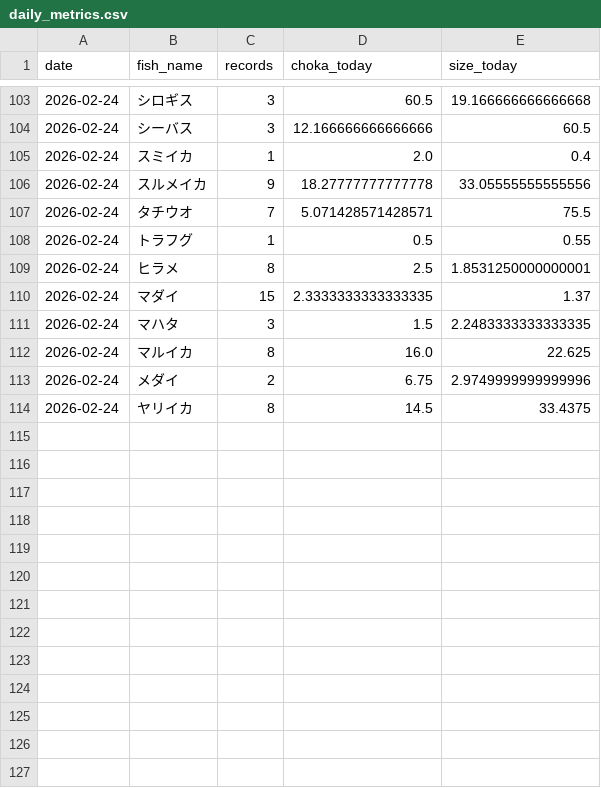
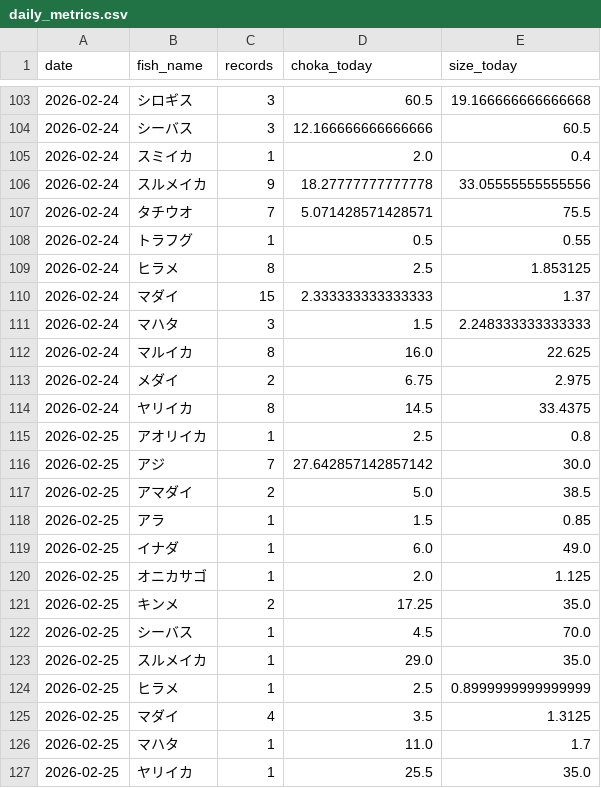
Before and after one commit to haradatakahiro/funaduri-tatiuo-auto, a CSV file: history/daily_metrics.csv, drawn as a sheet; only a part is shown, gaps mark what is left out.

```diff
--- a/history/daily_metrics.csv
+++ b/history/daily_metrics.csv
@@ -108,7 +108,20 @@ date,fish_name,records,choka_today,size_today
 2026-02-24,トラフグ,1,0.5,0.55
-2026-02-24,ヒラメ,8,2.5,1.8531250000000001
-2026-02-24,マダイ,15,2.3333333333333335,1.37
-2026-02-24,マハタ,3,1.5,2.2483333333333335
+2026-02-24,ヒラメ,8,2.5,1.853125
+2026-02-24,マダイ,15,2.333333333333333,1.37
+2026-02-24,マハタ,3,1.5,2.248333333333333
 2026-02-24,マルイカ,8,16.0,22.625
-2026-02-24,メダイ,2,6.75,2.9749999999999996
+2026-02-24,メダイ,2,6.75,2.975
 2026-02-24,ヤリイカ,8,14.5,33.4375
+2026-02-25,アオリイカ,1,2.5,0.8
+2026-02-25,アジ,7,27.642857142857142,30.0
+2026-02-25,アマダイ,2,5.0,38.5
+2026-02-25,アラ,1,1.5,0.85
+2026-02-25,イナダ,1,6.0,49.0
+2026-02-25,オニカサゴ,1,2.0,1.125
+2026-02-25,キンメ,2,17.25,35.0
+2026-02-25,シーバス,1,4.5,70.0
+2026-02-25,スルメイカ,1,29.0,35.0
+2026-02-25,ヒラメ,1,2.5,0.8999999999999999
+2026-02-25,マダイ,4,3.5,1.3125
+2026-02-25,マハタ,1,11.0,1.7
+2026-02-25,ヤリイカ,1,25.5,35.0
```
Also changed, not shown: 1 other file.
